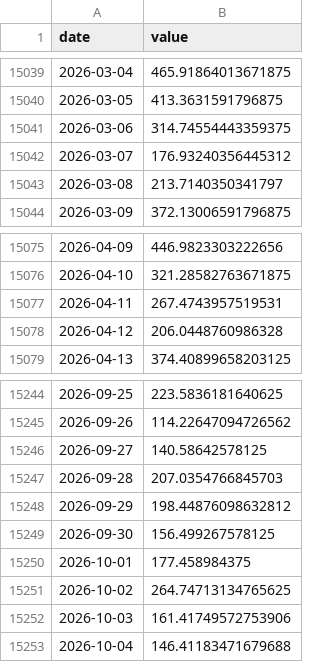
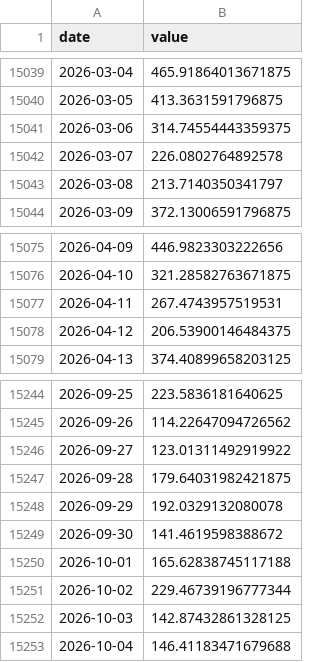
Before and after one commit to Emerson654/Bot_Bourse_MT5, a CSV file: data/macro/risque_geopolitique.csv, drawn as a sheet; only a part is shown, gaps mark what is left out; the diff covers the shown part only.

```diff
--- a/data/macro/risque_geopolitique.csv
+++ b/data/macro/risque_geopolitique.csv
@@ -15041,3 +15041,3 @@ date,value
 2026-03-06,314.74554443359375
-2026-03-07,176.93240356445312
+2026-03-07,226.0802764892578
 2026-03-08,213.7140350341797
@@ -15077,3 +15077,3 @@ date,value
 2026-04-11,267.4743957519531
-2026-04-12,206.0448760986328
+2026-04-12,206.53900146484375
 2026-04-13,374.40899658203125
@@ -15245,9 +15245,9 @@ date,value
 2026-09-26,114.22647094726562
-2026-09-27,140.58642578125
-2026-09-28,207.0354766845703
-2026-09-29,198.44876098632812
-2026-09-30,156.499267578125
-2026-10-01,177.458984375
-2026-10-02,264.74713134765625
-2026-10-03,161.41749572753906
+2026-09-27,123.01311492919922
+2026-09-28,179.64031982421875
+2026-09-29,192.0329132080078
+2026-09-30,141.4619598388672
+2026-10-01,165.62838745117188
+2026-10-02,229.46739196777344
+2026-10-03,142.87432861328125
 2026-10-04,146.41183471679688
```
Also changed, not shown: 7 added rows and 17 edited cells elsewhere in this file, data/macro/dollar.csv, data/macro/incertitude_eco.csv, 9 other files.
